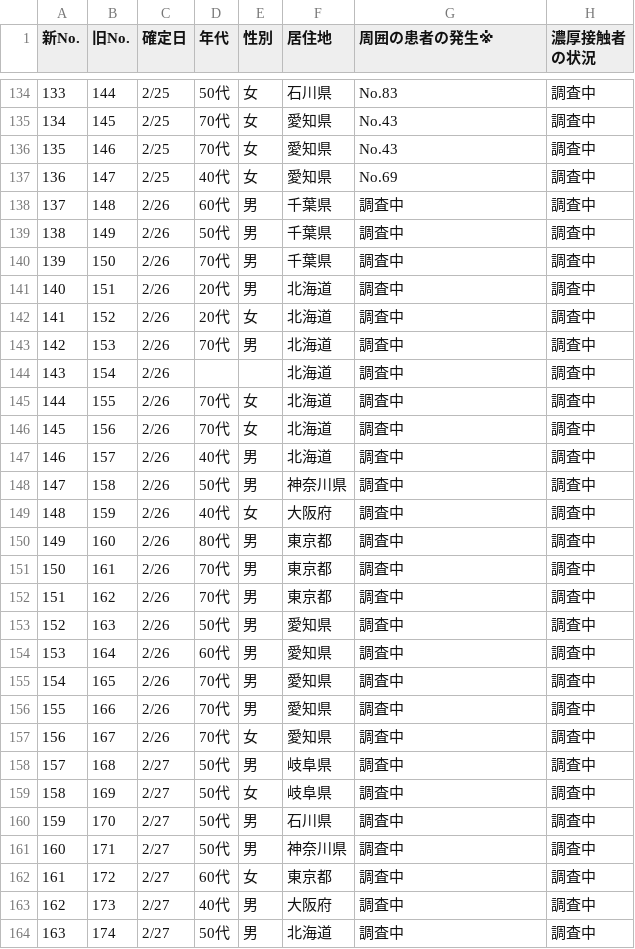
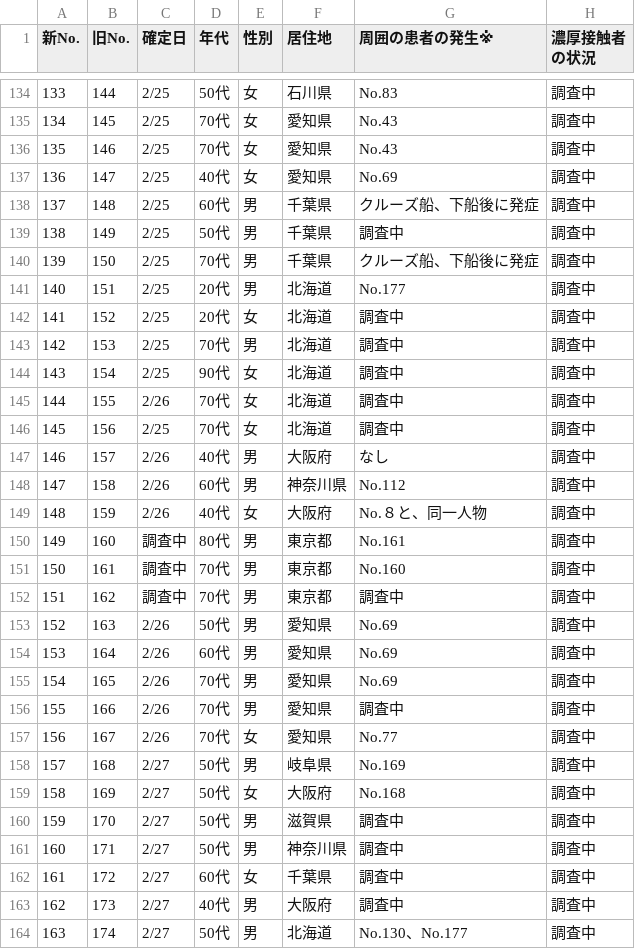
Before and after one commit to kaz-ogiwara/covid19, a CSV file: csv/data.csv, drawn as a sheet; only a part is shown, gaps mark what is left out; the diff covers the shown part only.

```diff
--- a/csv/data.csv
+++ b/csv/data.csv
@@ -138,28 +138,28 @@
 136,147,2/25,40代,女,愛知県,No.69,調査中
-137,148,2/26,60代,男,千葉県,調査中,調査中
-138,149,2/26,50代,男,千葉県,調査中,調査中
-139,150,2/26,70代,男,千葉県,調査中,調査中
-140,151,2/26,20代,男,北海道,調査中,調査中
-141,152,2/26,20代,女,北海道,調査中,調査中
-142,153,2/26,70代,男,北海道,調査中,調査中
-143,154,2/26,,,北海道,調査中,調査中
+137,148,2/25,60代,男,千葉県,クルーズ船、下船後に発症,調査中
+138,149,2/25,50代,男,千葉県,調査中,調査中
+139,150,2/25,70代,男,千葉県,クルーズ船、下船後に発症,調査中
+140,151,2/25,20代,男,北海道,No.177,調査中
+141,152,2/25,20代,女,北海道,調査中,調査中
+142,153,2/25,70代,男,北海道,調査中,調査中
+143,154,2/25,90代,女,北海道,調査中,調査中
 144,155,2/26,70代,女,北海道,調査中,調査中
-145,156,2/26,70代,女,北海道,調査中,調査中
-146,157,2/26,40代,男,北海道,調査中,調査中
-147,158,2/26,50代,男,神奈川県,調査中,調査中
-148,159,2/26,40代,女,大阪府,調査中,調査中
-149,160,2/26,80代,男,東京都,調査中,調査中
-150,161,2/26,70代,男,東京都,調査中,調査中
-151,162,2/26,70代,男,東京都,調査中,調査中
-152,163,2/26,50代,男,愛知県,調査中,調査中
-153,164,2/26,60代,男,愛知県,調査中,調査中
-154,165,2/26,70代,男,愛知県,調査中,調査中
+145,156,2/25,70代,女,北海道,調査中,調査中
+146,157,2/26,40代,男,大阪府,なし,調査中
+147,158,2/26,60代,男,神奈川県,No.112,調査中
+148,159,2/26,40代,女,大阪府,No.８と、同一人物,調査中
+149,160,調査中,80代,男,東京都,No.161,調査中
+150,161,調査中,70代,男,東京都,No.160,調査中
+151,162,調査中,70代,男,東京都,調査中,調査中
+152,163,2/26,50代,男,愛知県,No.69,調査中
+153,164,2/26,60代,男,愛知県,No.69,調査中
+154,165,2/26,70代,男,愛知県,No.69,調査中
 155,166,2/26,70代,男,愛知県,調査中,調査中
-156,167,2/26,70代,女,愛知県,調査中,調査中
-157,168,2/27,50代,男,岐阜県,調査中,調査中
-158,169,2/27,50代,女,岐阜県,調査中,調査中
-159,170,2/27,50代,男,石川県,調査中,調査中
+156,167,2/26,70代,女,愛知県,No.77,調査中
+157,168,2/27,50代,男,岐阜県,No.169,調査中
+158,169,2/27,50代,女,大阪府,No.168,調査中
+159,170,2/27,50代,男,滋賀県,調査中,調査中
 160,171,2/27,50代,男,神奈川県,調査中,調査中
-161,172,2/27,60代,女,東京都,調査中,調査中
+161,172,2/27,60代,女,千葉県,調査中,調査中
 162,173,2/27,40代,男,大阪府,調査中,調査中
-163,174,2/27,50代,男,北海道,調査中,調査中
+163,174,2/27,50代,男,北海道,No.130、No.177,調査中
```
Also changed, not shown: 18 added rows and 14 edited cells elsewhere in this file.
